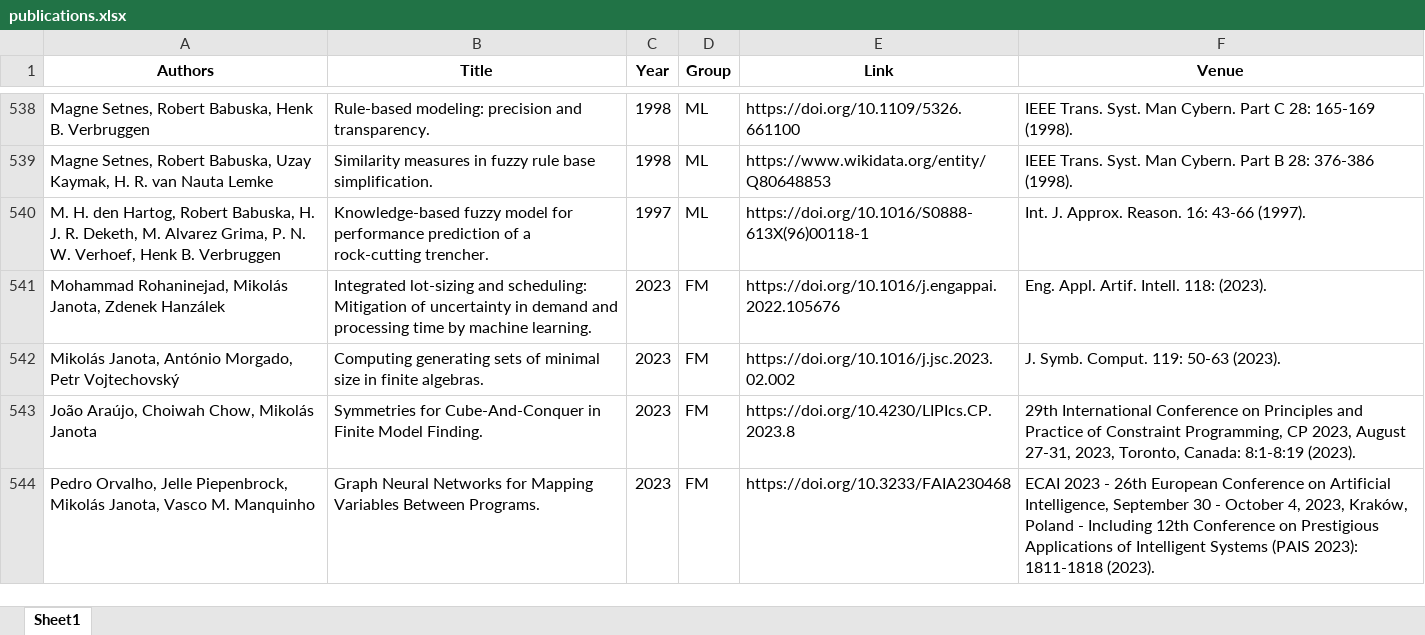
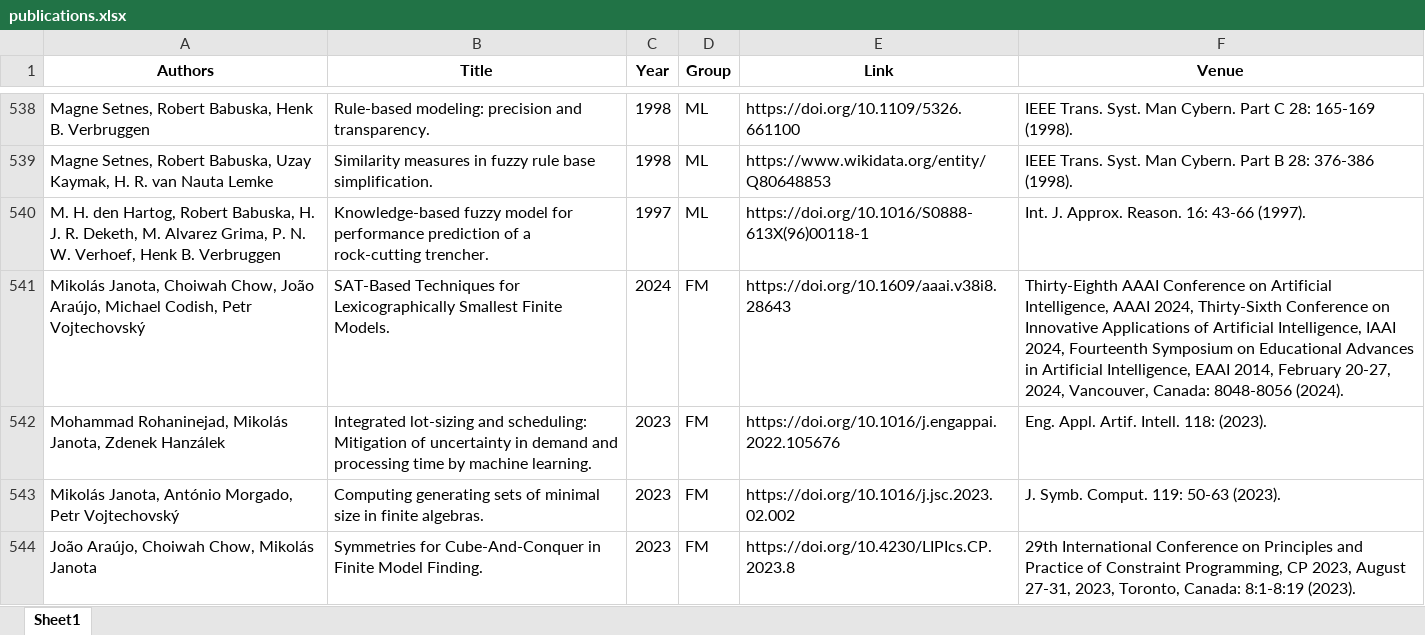
Before and after one commit to ai4reason/ai4reason.github.io, an Excel workbook: docs/download/publications.xlsx, sheet Sheet1, drawn as a sheet; only a part is shown, gaps mark what is left out; the shorter side is filled out with more unchanged rows; values as stored, in another font and other column widths than the file's, no borders; the diff names each change by its address in the sheet, - before the commit and + after, or states it on an @@ line.

```diff
--- a/docs/download/publications.xlsx (sheet Sheet1)
+++ b/docs/download/publications.xlsx (sheet Sheet1)
+row 541: Mikolás Janota, Choiwah Chow, João Araújo, Michael Codish, Petr Vojtechovský | SAT-Based Techniques for Lexicographically Smallest Finite Models. | 2024 | FM | https://doi.org/10.1609/aaai.v38i8.28643 | Thirty-Eighth AAAI Conference on Artificial Intelligence, AAAI 2024, Thirty-Sixth Conference on Innovative Applications of Artificial Intelligence, IAAI 2024, Fourteenth Symposium on Educational Advances in Artificial Intelligence, EAAI 2014, February 20-27, 2024, Vancouver, Canada: 8048-8056 (2024).
```
Also changed, not shown: 2 other files.
